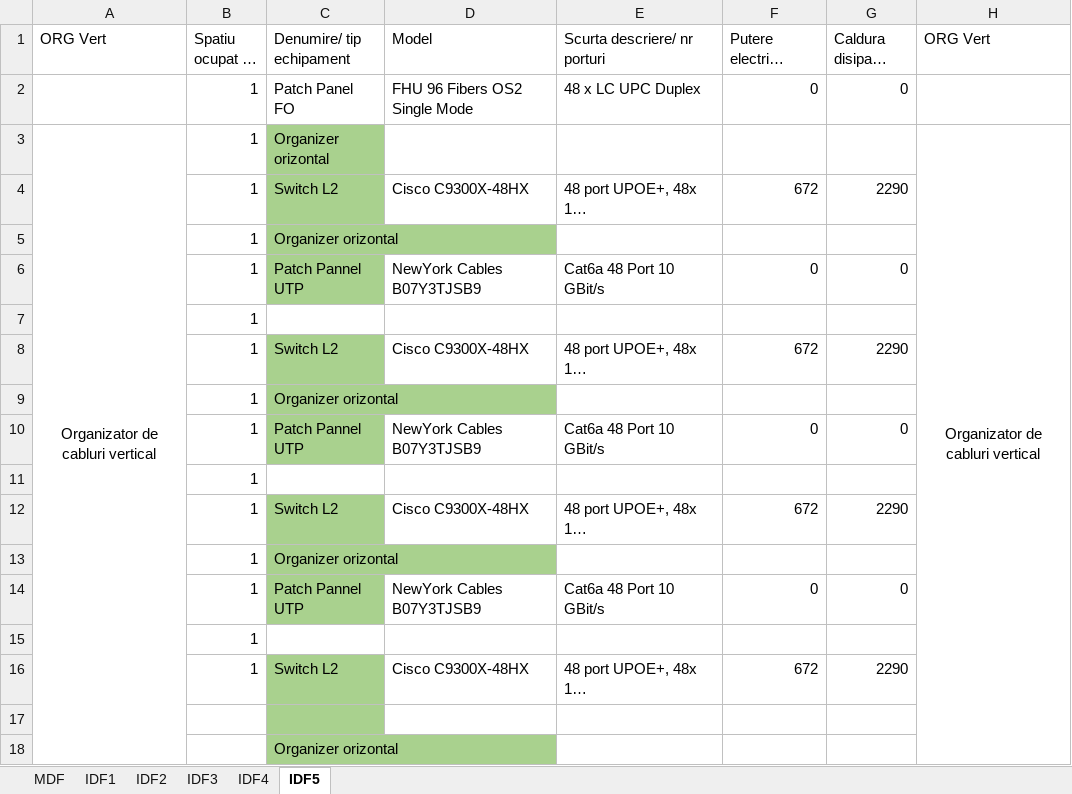
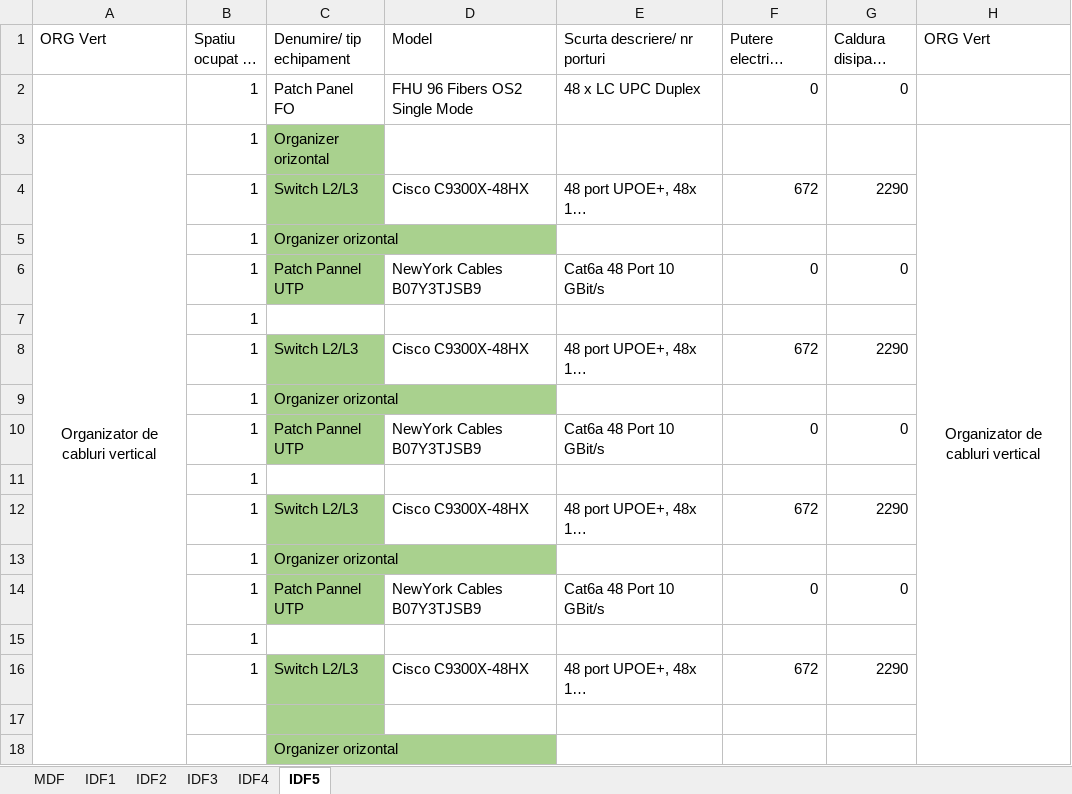
Before and after one commit to CSavu/Proiect-CPNP, an Excel workbook: Model_ec_in_Rack.xlsx, sheet IDF5, drawn as a sheet; only a part is shown; long unchanged cells end in …; values as stored, in another font and other column widths than the file's, no borders; the diff names each change by its address in the sheet, - before the commit and + after, or states it on an @@ line.

```diff
--- a/Model_ec_in_Rack.xlsx (sheet IDF5)
+++ b/Model_ec_in_Rack.xlsx (sheet IDF5)
-C4 (Denumire/ tip echipament): Switch L2
+C4 (Denumire/ tip echipament): Switch L2/L3
-C8 (Denumire/ tip echipament): Switch L2
+C8 (Denumire/ tip echipament): Switch L2/L3
-C12 (Denumire/ tip echipament): Switch L2
+C12 (Denumire/ tip echipament): Switch L2/L3
-C16 (Denumire/ tip echipament): Switch L2
+C16 (Denumire/ tip echipament): Switch L2/L3
```
Also changed, not shown: sheet MDF, CalculationsUpdated.xlsx, 1 other file.
